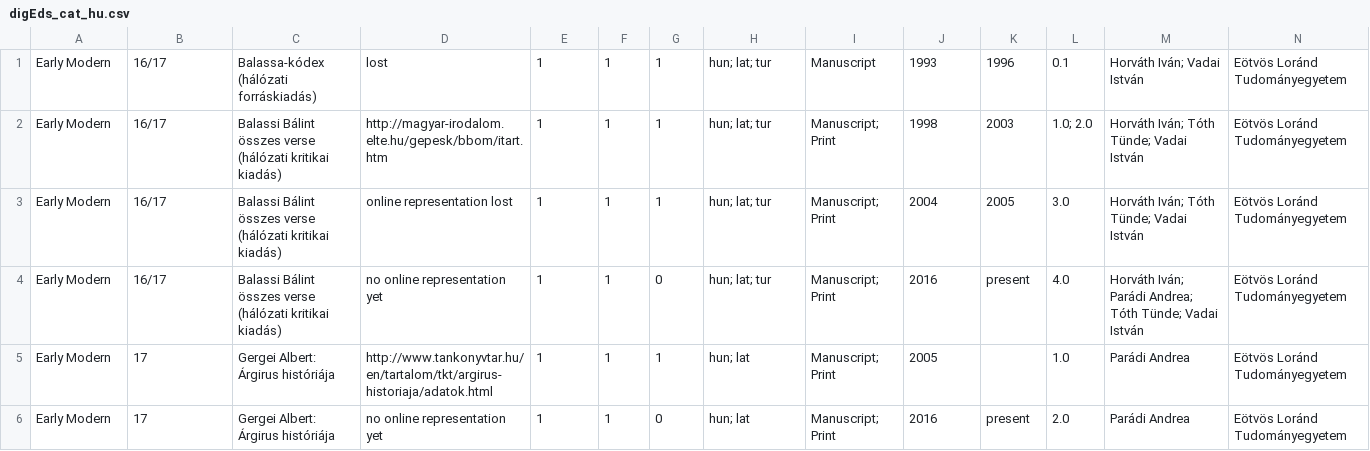
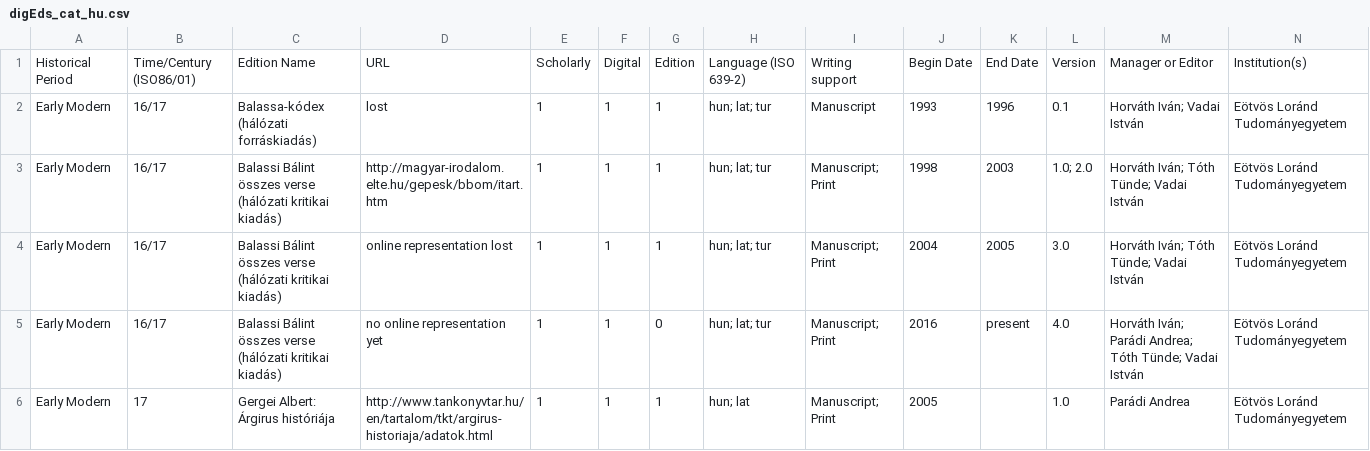
Before and after one commit to marothyszilvi/digEds_hun, a CSV file: digEds_cat_hu.csv, drawn as a sheet; only a part is shown; the shorter side is filled out with more unchanged rows; rows hold the shown columns only; the diff names each change by its address in the sheet, - before the commit and + after, or states it on an @@ line.

Commit message:
Update digEds_cat_hu.csv

```diff
--- a/digEds_cat_hu.csv
+++ b/digEds_cat_hu.csv
+row 1: Historical Period | Time/Century (ISO86/01) | Edition Name | URL | Scholarly | Digital | Edition | Language (ISO 639-2) | Writing support | Begin Date | End Date | Version | Manager or Editor | Institution(s)
```
